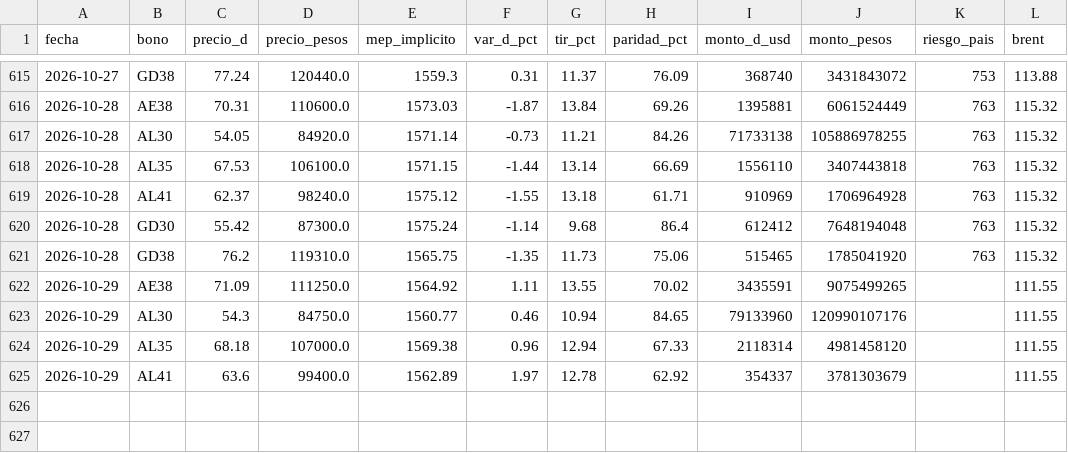
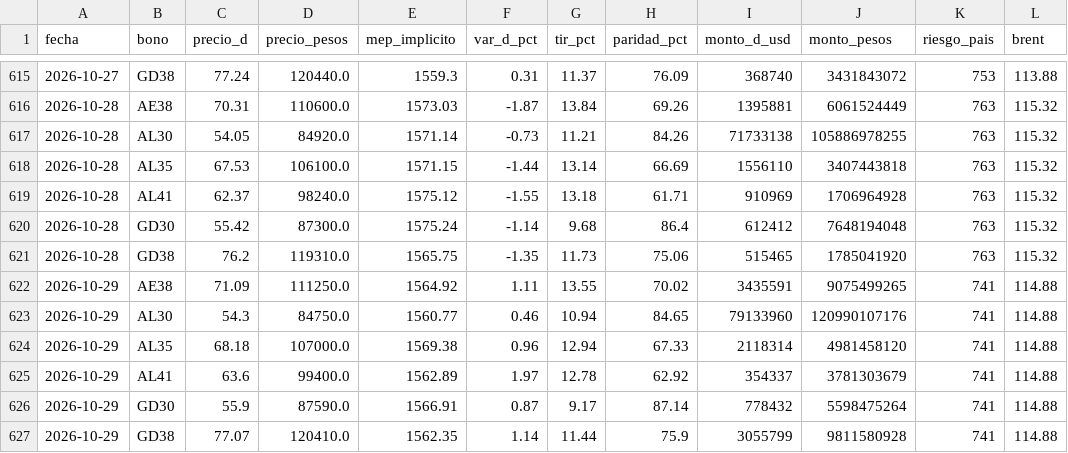
Before and after one commit to Dcostanzo30/ppi-lector, a CSV file: estudios/bonos/seguimiento.csv, drawn as a sheet; only a part is shown, gaps mark what is left out.

Commit message:
Seguimiento bonos 2026-10-30

```diff
--- a/estudios/bonos/seguimiento.csv
+++ b/estudios/bonos/seguimiento.csv
@@ -621,5 +621,7 @@ fecha,bono,precio_d,precio_pesos,mep_implicito,var_d_pct,tir_pct,paridad_pct,mon
 2026-10-28,GD38,76.2,119310.0,1565.75,-1.35,11.73,75.06,515465,1785041920,763,115.32
-2026-10-29,AE38,71.09,111250.0,1564.92,1.11,13.55,70.02,3435591,9075499265,,111.55
-2026-10-29,AL30,54.3,84750.0,1560.77,0.46,10.94,84.65,79133960,120990107176,,111.55
-2026-10-29,AL35,68.18,107000.0,1569.38,0.96,12.94,67.33,2118314,4981458120,,111.55
-2026-10-29,AL41,63.6,99400.0,1562.89,1.97,12.78,62.92,354337,3781303679,,111.55
+2026-10-29,AE38,71.09,111250.0,1564.92,1.11,13.55,70.02,3435591,9075499265,741,114.88
+2026-10-29,AL30,54.3,84750.0,1560.77,0.46,10.94,84.65,79133960,120990107176,741,114.88
+2026-10-29,AL35,68.18,107000.0,1569.38,0.96,12.94,67.33,2118314,4981458120,741,114.88
+2026-10-29,AL41,63.6,99400.0,1562.89,1.97,12.78,62.92,354337,3781303679,741,114.88
+2026-10-29,GD30,55.9,87590.0,1566.91,0.87,9.17,87.14,778432,5598475264,741,114.88
+2026-10-29,GD38,77.07,120410.0,1562.35,1.14,11.44,75.9,3055799,9811580928,741,114.88
```
Also changed, not shown: 1 other file.
